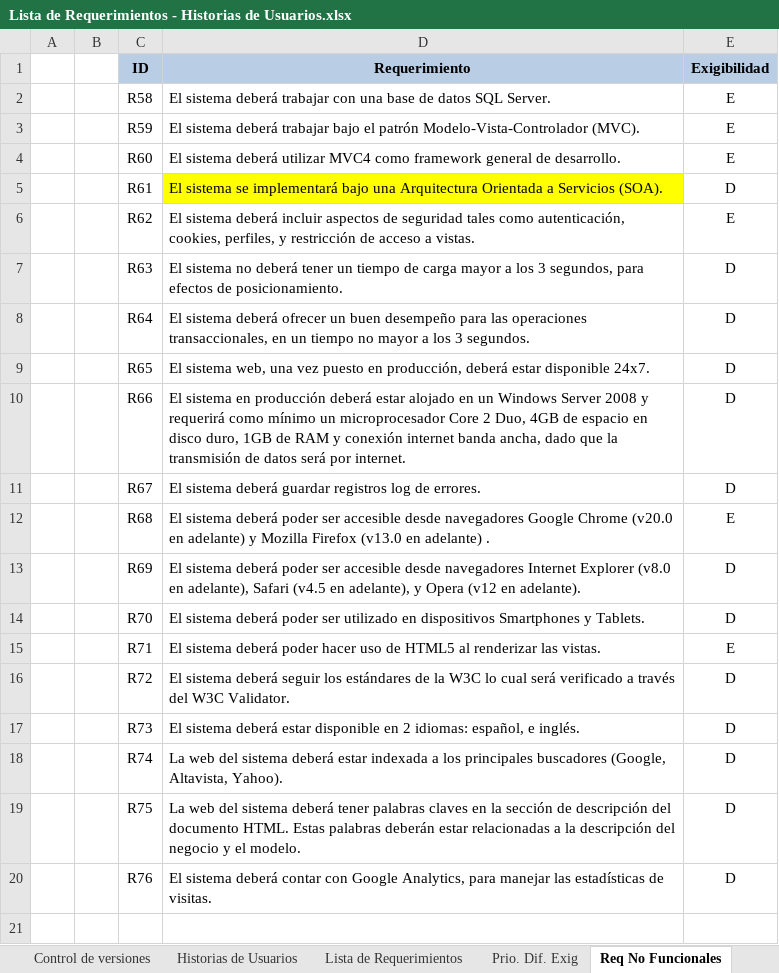
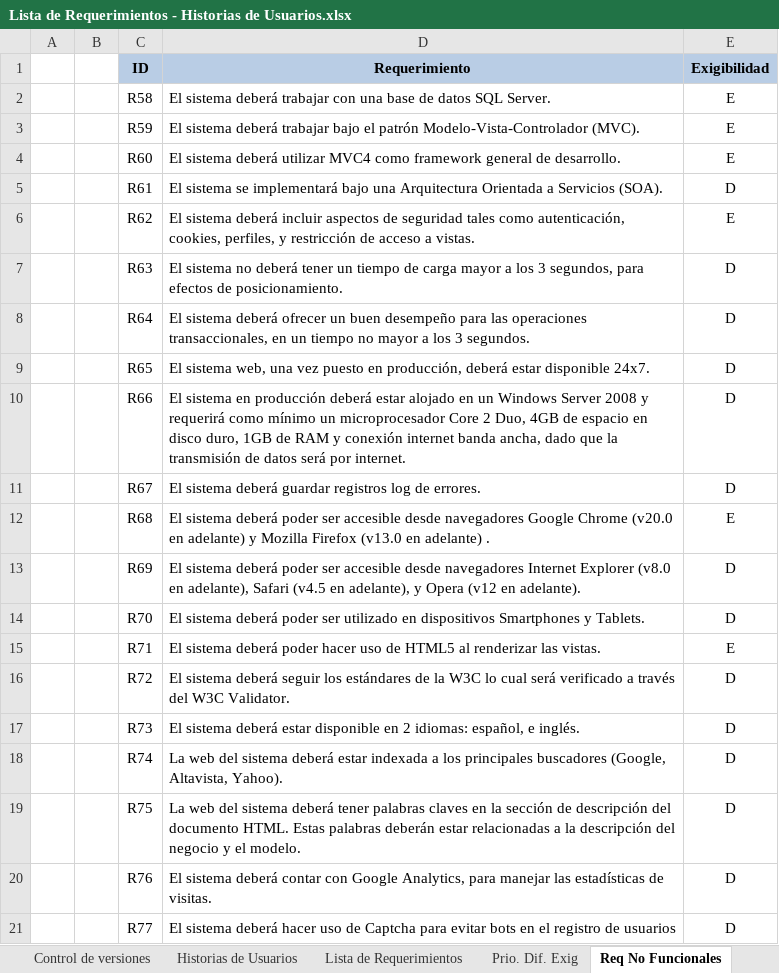
Before and after one commit to cmendez/tesis-mendez-pucp, an Excel workbook: Documentación/Análisis/Lista de Requerimientos - Historias de Usuarios.xlsx, sheet Req No Funcionales, drawn as a sheet; values as stored, in another font and other column widths than the file's, no borders; the diff names each change by its address in the sheet, - before the commit and + after, or states it on an @@ line.

```diff
--- a/Documentación/Análisis/Lista de Requerimientos - Historias de Usuarios.xlsx (sheet Req No Funcionales)
+++ b/Documentación/Análisis/Lista de Requerimientos - Historias de Usuarios.xlsx (sheet Req No Funcionales)
-D5 fill: #FFFF00
+D5 fill: none
+row 21:  |  | R77 | El sistema deberá hacer uso de Captcha para evitar bots en el registro de usuarios | D
```
Also changed, not shown: 30 other files.
